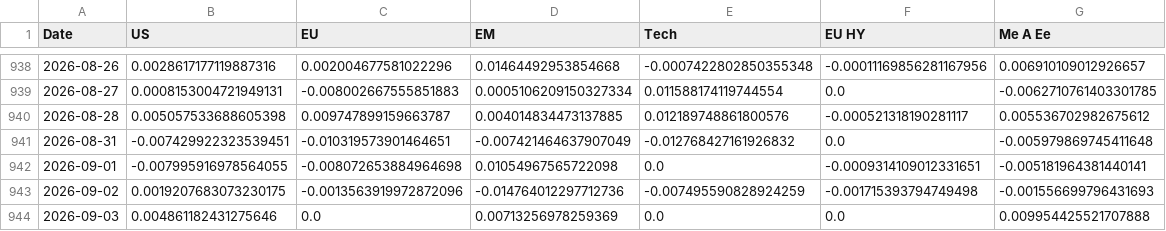
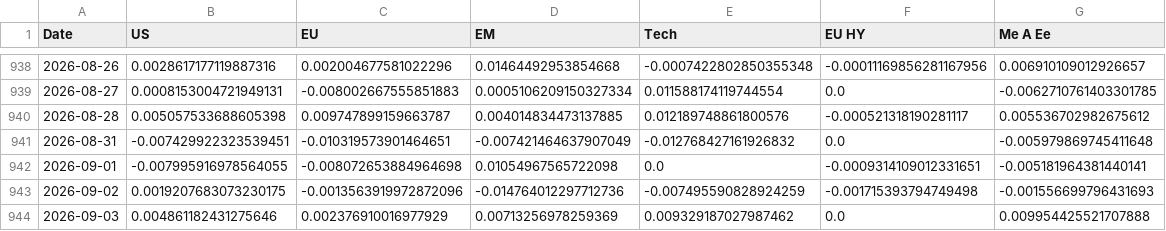
Before and after one commit to donutseater97/Sbronze, a CSV file: data/analytics/returns_daily.csv, drawn as a sheet; only a part is shown, gaps mark what is left out.

```diff
--- a/data/analytics/returns_daily.csv
+++ b/data/analytics/returns_daily.csv
@@ -943,2 +943,2 @@ Date,US,EU,EM,Tech,EU HY,Me A Ee
 2026-09-02,0.0019207683073230175,-0.0013563919972872096,-0.014764012297712736,-0.007495590828924259,-0.001715393794749498,-0.001556699796431693
-2026-09-03,0.004861182431275646,0.0,0.00713256978259369,0.0,0.0,0.009954425521707888
+2026-09-03,0.004861182431275646,0.002376910016977929,0.00713256978259369,0.009329187027987462,0.0,0.009954425521707888
```
Also changed, not shown: data/analytics/corr_daily.csv, data/analytics/corr_monthly.csv, 15 other files.
